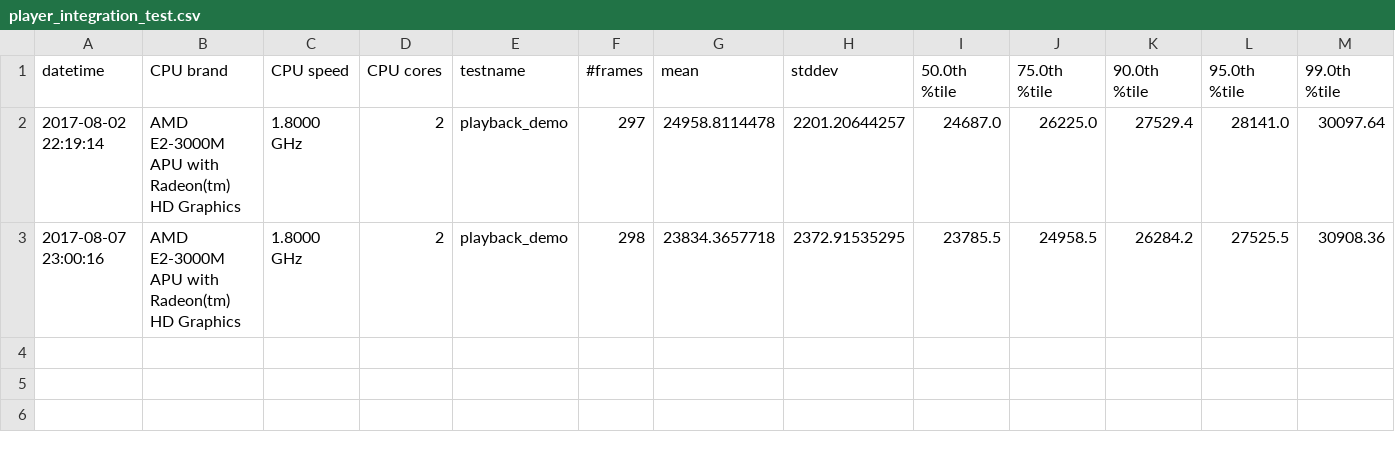
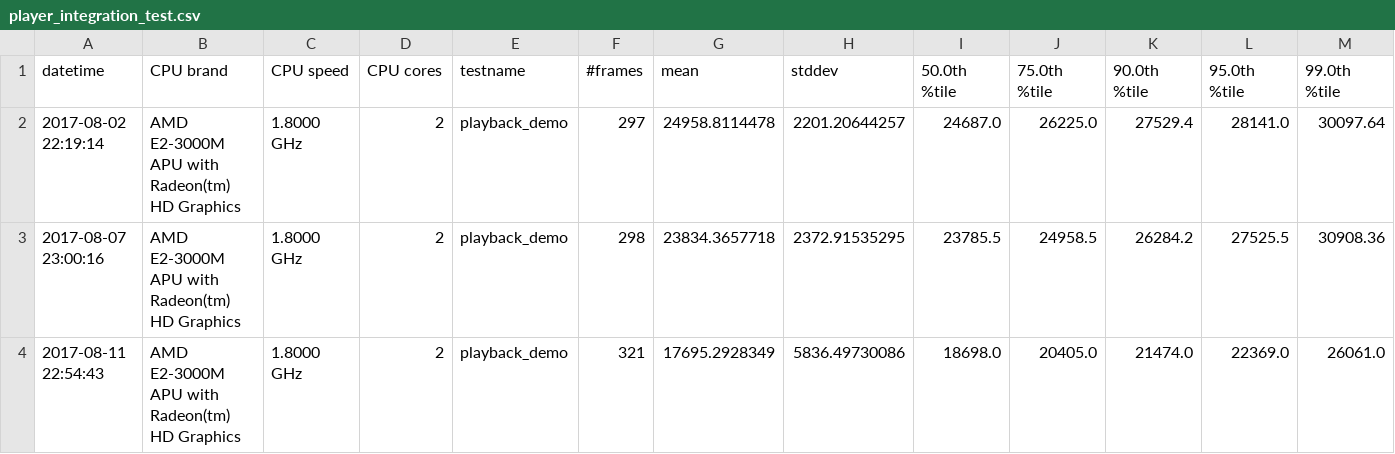
Before and after one commit to odahoda/noisicaa, a CSV file: testlogs/player_integration_test.csv, drawn as a sheet; only a part is shown; rows hold the shown columns only; the diff names each change by its address in the sheet, - before the commit and + after, or states it on an @@ line.

```diff
--- a/testlogs/player_integration_test.csv
+++ b/testlogs/player_integration_test.csv
+row 4: 2017-08-11 22:54:43 | AMD E2-3000M APU with Radeon(tm) HD Graphics | 1.8000 GHz | 2 | playback_demo | 321 | 17695.2928349 | 5836.49730086 | 18698.0 | 20405.0 | 21474.0 | 22369.0 | 26061.0
```
Also changed, not shown: testlogs/engine_perftest.csv, 54 other files.
